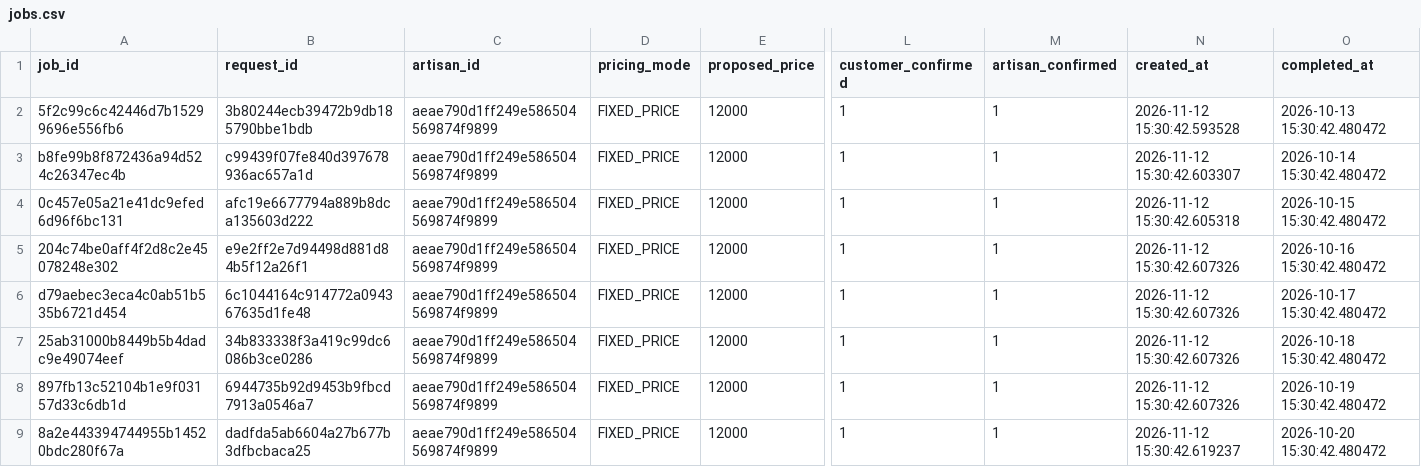
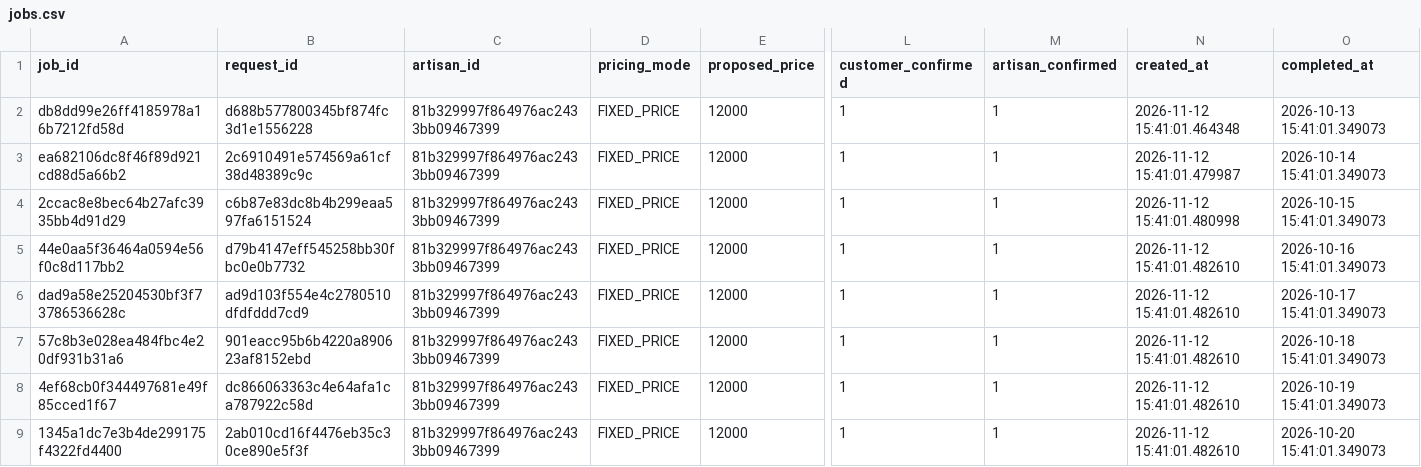
Before and after one commit to override0237/ACbridge, a CSV file: frontend/database/csv/jobs.csv, drawn as a sheet; only a part is shown, gaps mark what is left out; the diff covers the shown part only; the diff names each change by its address in the sheet, - before the commit and + after, or states it on an @@ line.

```diff
--- a/frontend/database/csv/jobs.csv
+++ b/frontend/database/csv/jobs.csv
-A2 (job_id): 5f2c99c6c42446d7b15299696e556fb6
+A2 (job_id): db8dd99e26ff4185978a16b7212fd58d
-B2 (request_id): 3b80244ecb39472b9db185790bbe1bdb
+B2 (request_id): d688b577800345bf874fc3d1e1556228
-C2:C9 (artisan_id): aeae790d1ff249e586504569874f9899
+C2:C9 (artisan_id): 81b329997f864976ac2433bb09467399
-N2 (created_at): 2026-11-12 15:30:42.593528
+N2 (created_at): 2026-11-12 15:41:01.464348
-O2 (completed_at): 2026-10-13 15:30:42.480472
+O2 (completed_at): 2026-10-13 15:41:01.349073
-A3 (job_id): b8fe99b8f872436a94d524c26347ec4b
+A3 (job_id): ea682106dc8f46f89d921cd88d5a66b2
-B3 (request_id): c99439f07fe840d397678936ac657a1d
+B3 (request_id): 2c6910491e574569a61cf38d48389c9c
-N3 (created_at): 2026-11-12 15:30:42.603307
+N3 (created_at): 2026-11-12 15:41:01.479987
-O3 (completed_at): 2026-10-14 15:30:42.480472
+O3 (completed_at): 2026-10-14 15:41:01.349073
-A4 (job_id): 0c457e05a21e41dc9efed6d96f6bc131
+A4 (job_id): 2ccac8e8bec64b27afc3935bb4d91d29
-B4 (request_id): afc19e6677794a889b8dca135603d222
+B4 (request_id): c6b87e83dc8b4b299eaa597fa6151524
-N4 (created_at): 2026-11-12 15:30:42.605318
+N4 (created_at): 2026-11-12 15:41:01.480998
-O4 (completed_at): 2026-10-15 15:30:42.480472
+O4 (completed_at): 2026-10-15 15:41:01.349073
-A5 (job_id): 204c74be0aff4f2d8c2e45078248e302
+A5 (job_id): 44e0aa5f36464a0594e56f0c8d117bb2
-B5 (request_id): e9e2ff2e7d94498d881d84b5f12a26f1
+B5 (request_id): d79b4147eff545258bb30fbc0e0b7732
-N5:N8 (created_at): 2026-11-12 15:30:42.607326
+N5:N8 (created_at): 2026-11-12 15:41:01.482610
-O5 (completed_at): 2026-10-16 15:30:42.480472
+O5 (completed_at): 2026-10-16 15:41:01.349073
-A6 (job_id): d79aebec3eca4c0ab51b535b6721d454
+A6 (job_id): dad9a58e25204530bf3f73786536628c
-B6 (request_id): 6c1044164c914772a094367635d1fe48
+B6 (request_id): ad9d103f554e4c2780510dfdfddd7cd9
-O6 (completed_at): 2026-10-17 15:30:42.480472
+O6 (completed_at): 2026-10-17 15:41:01.349073
-A7 (job_id): 25ab31000b8449b5b4dadc9e49074eef
+A7 (job_id): 57c8b3e028ea484fbc4e20df931b31a6
-B7 (request_id): 34b833338f3a419c99dc6086b3ce0286
+B7 (request_id): 901eacc95b6b4220a890623af8152ebd
-O7 (completed_at): 2026-10-18 15:30:42.480472
+O7 (completed_at): 2026-10-18 15:41:01.349073
-A8 (job_id): 897fb13c52104b1e9f03157d33c6db1d
+A8 (job_id): 4ef68cb0f344497681e49f85cced1f67
-B8 (request_id): 6944735b92d9453b9fbcd7913a0546a7
+B8 (request_id): dc866063363c4e64afa1ca787922c58d
-O8 (completed_at): 2026-10-19 15:30:42.480472
+O8 (completed_at): 2026-10-19 15:41:01.349073
-A9 (job_id): 8a2e443394744955b14520bdc280f67a
+A9 (job_id): 1345a1dc7e3b4de299175f4322fd4400
-B9 (request_id): dadfda5ab6604a27b677b3dfbcbaca25
+B9 (request_id): 2ab010cd16f4476eb35c30ce890e5f3f
-N9 (created_at): 2026-11-12 15:30:42.619237
+N9 (created_at): 2026-11-12 15:41:01.482610
-O9 (completed_at): 2026-10-20 15:30:42.480472
+O9 (completed_at): 2026-10-20 15:41:01.349073
```
Also changed, not shown: 72 edited cells elsewhere in this file, frontend/database/csv/artisan_profiles.csv, frontend/database/csv/artisan_skills.csv, 32 other files.
